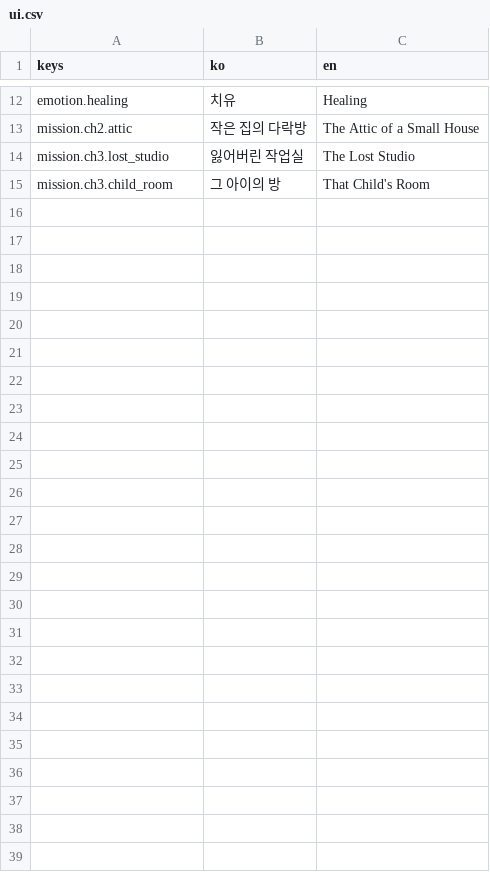
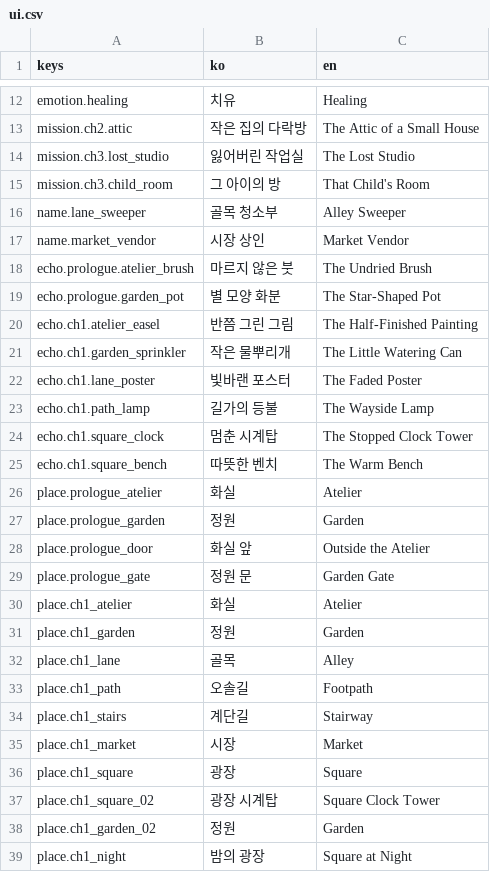
Before and after one commit to 4090mike-ux/-, a CSV file: game/i18n/ui.csv, drawn as a sheet; only a part is shown, gaps mark what is left out.

```diff
--- a/game/i18n/ui.csv
+++ b/game/i18n/ui.csv
@@ -15 +15,25 @@ mission.ch3.lost_studio,잃어버린 작업실,The Lost Studio
 mission.ch3.child_room,그 아이의 방,That Child's Room
+name.lane_sweeper,골목 청소부,Alley Sweeper
+name.market_vendor,시장 상인,Market Vendor
+echo.prologue.atelier_brush,마르지 않은 붓,The Undried Brush
+echo.prologue.garden_pot,별 모양 화분,The Star-Shaped Pot
+echo.ch1.atelier_easel,반쯤 그린 그림,The Half-Finished Painting
+echo.ch1.garden_sprinkler,작은 물뿌리개,The Little Watering Can
+echo.ch1.lane_poster,빛바랜 포스터,The Faded Poster
+echo.ch1.path_lamp,길가의 등불,The Wayside Lamp
+echo.ch1.square_clock,멈춘 시계탑,The Stopped Clock Tower
+echo.ch1.square_bench,따뜻한 벤치,The Warm Bench
+place.prologue_atelier,화실,Atelier
+place.prologue_garden,정원,Garden
+place.prologue_door,화실 앞,Outside the Atelier
+place.prologue_gate,정원 문,Garden Gate
+place.ch1_atelier,화실,Atelier
+place.ch1_garden,정원,Garden
+place.ch1_lane,골목,Alley
+place.ch1_path,오솔길,Footpath
+place.ch1_stairs,계단길,Stairway
+place.ch1_market,시장,Market
+place.ch1_square,광장,Square
+place.ch1_square_02,광장 시계탑,Square Clock Tower
+place.ch1_garden_02,정원,Garden
+place.ch1_night,밤의 광장,Square at Night
```
Also changed, not shown: 27 other files.
